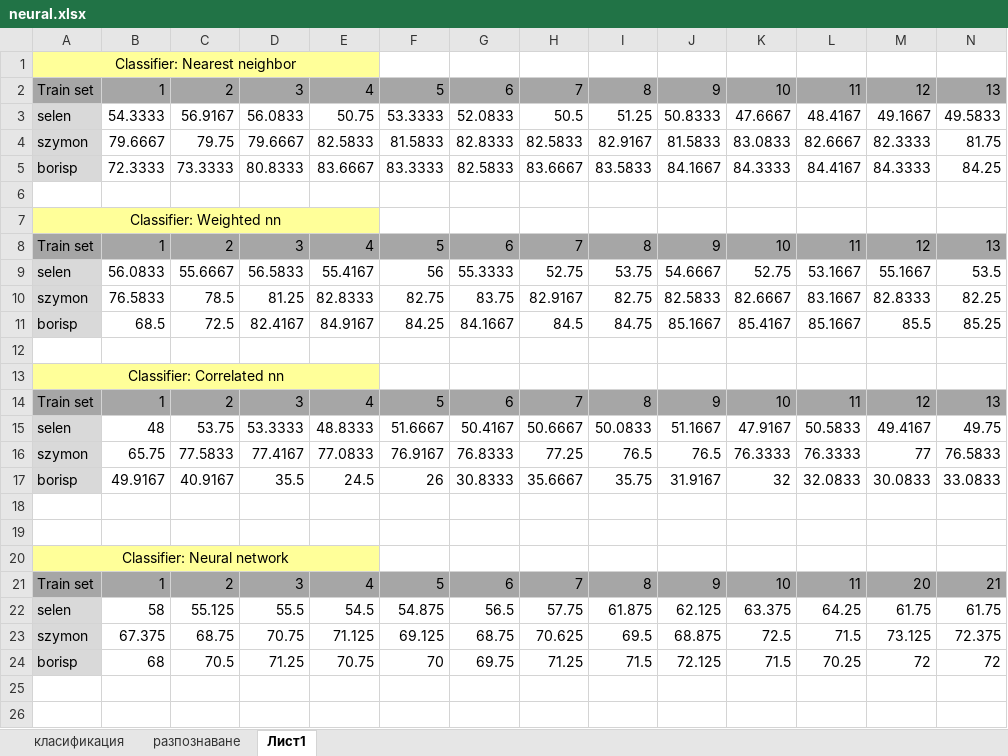
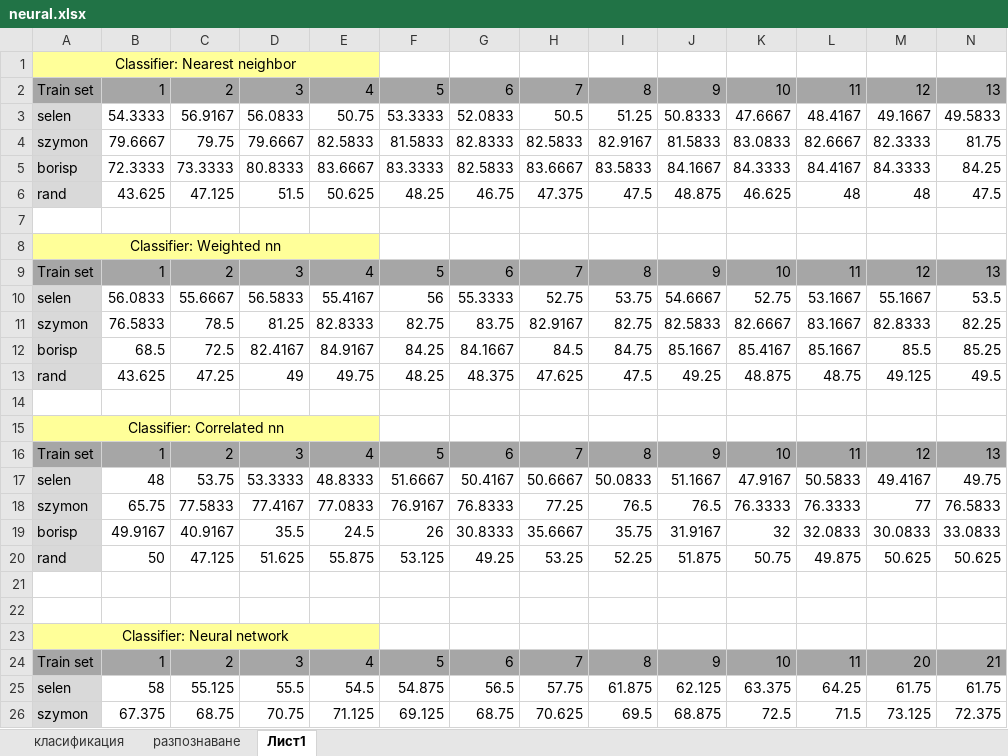
Before and after one commit to bstrandjev/faces-pca, an Excel workbook: MasterThesis/experiments/neural.xlsx, sheet Лист1, drawn as a sheet; only a part is shown; the shorter side is filled out with more unchanged rows; values as stored, in another font and other column widths than the file's, no borders; rows hold the shown columns only; the diff names each change by its address in the sheet, - before the commit and + after, or states it on an @@ line.

Commit message:
Adding the results of the random experiments with nearest neighbour

```diff
--- a/MasterThesis/experiments/neural.xlsx (sheet Лист1)
+++ b/MasterThesis/experiments/neural.xlsx (sheet Лист1)
+row 6: rand | 43.625 | 47.125 | 51.5 | 50.625 | 48.25 | 46.75 | 47.375 | 47.5 | 48.875 | 46.625 | 48 | 48 | 47.5
+row 13: rand | 43.625 | 47.25 | 49 | 49.75 | 48.25 | 48.375 | 47.625 | 47.5 | 49.25 | 48.875 | 48.75 | 49.125 | 49.5
+row 20: rand | 50 | 47.125 | 51.625 | 55.875 | 53.125 | 49.25 | 53.25 | 52.25 | 51.875 | 50.75 | 49.875 | 50.625 | 50.625
```
Also changed, not shown: formulas that keep their value, 5 other files.
